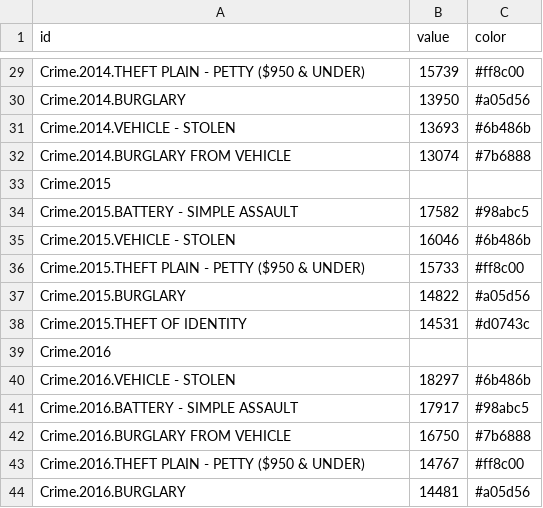
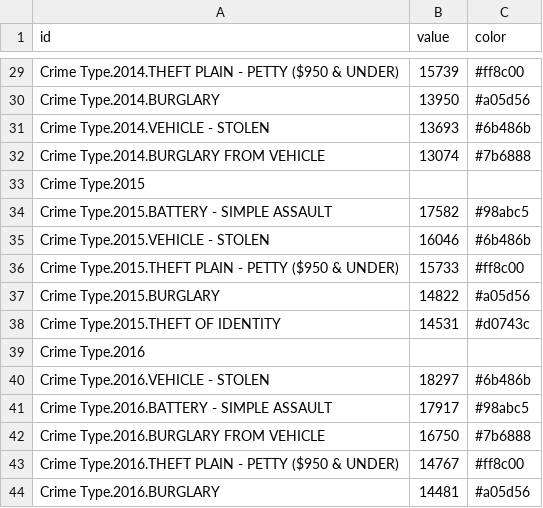
Before and after one commit to brookclin/BeSafeLA, a CSV file: layout.csv, drawn as a sheet; only a part is shown, gaps mark what is left out; the diff covers the shown part only; the diff names each change by its address in the sheet, - before the commit and + after, or states it on an @@ line.

```diff
--- a/layout.csv
+++ b/layout.csv
-A29 (id): Crime.2014.THEFT PLAIN -…
+A29 (id): Crime Type.2014.THEFT PLAIN -…
-A30 (id): Crime.2014.BURGLARY
+A30 (id): Crime Type.2014.BURGLARY
-A31 (id): Crime.2014.VEHICLE - STOLEN
+A31 (id): Crime Type.2014.VEHICLE - STOLEN
-A32 (id): Crime.2014.BURGLARY FROM VEHICLE
+A32 (id): Crime Type.2014.BURGLARY FROM VEHICLE
-A33 (id): Crime.2015
+A33 (id): Crime Type.2015
-A34 (id): Crime.2015.BATTERY - SIMPLE ASSAULT
+A34 (id): Crime Type.2015.BATTERY - SIMPLE ASSAULT
-A35 (id): Crime.2015.VEHICLE - STOLEN
+A35 (id): Crime Type.2015.VEHICLE - STOLEN
-A36 (id): Crime.2015.THEFT PLAIN -…
+A36 (id): Crime Type.2015.THEFT PLAIN -…
-A37 (id): Crime.2015.BURGLARY
+A37 (id): Crime Type.2015.BURGLARY
-A38 (id): Crime.2015.THEFT OF IDENTITY
+A38 (id): Crime Type.2015.THEFT OF IDENTITY
-A39 (id): Crime.2016
+A39 (id): Crime Type.2016
-A40 (id): Crime.2016.VEHICLE - STOLEN
+A40 (id): Crime Type.2016.VEHICLE - STOLEN
-A41 (id): Crime.2016.BATTERY - SIMPLE ASSAULT
+A41 (id): Crime Type.2016.BATTERY - SIMPLE ASSAULT
-A42 (id): Crime.2016.BURGLARY FROM VEHICLE
+A42 (id): Crime Type.2016.BURGLARY FROM VEHICLE
-A43 (id): Crime.2016.THEFT PLAIN -…
+A43 (id): Crime Type.2016.THEFT PLAIN -…
-A44 (id): Crime.2016.BURGLARY
+A44 (id): Crime Type.2016.BURGLARY
```
Also changed, not shown: 27 edited cells elsewhere in this file.
